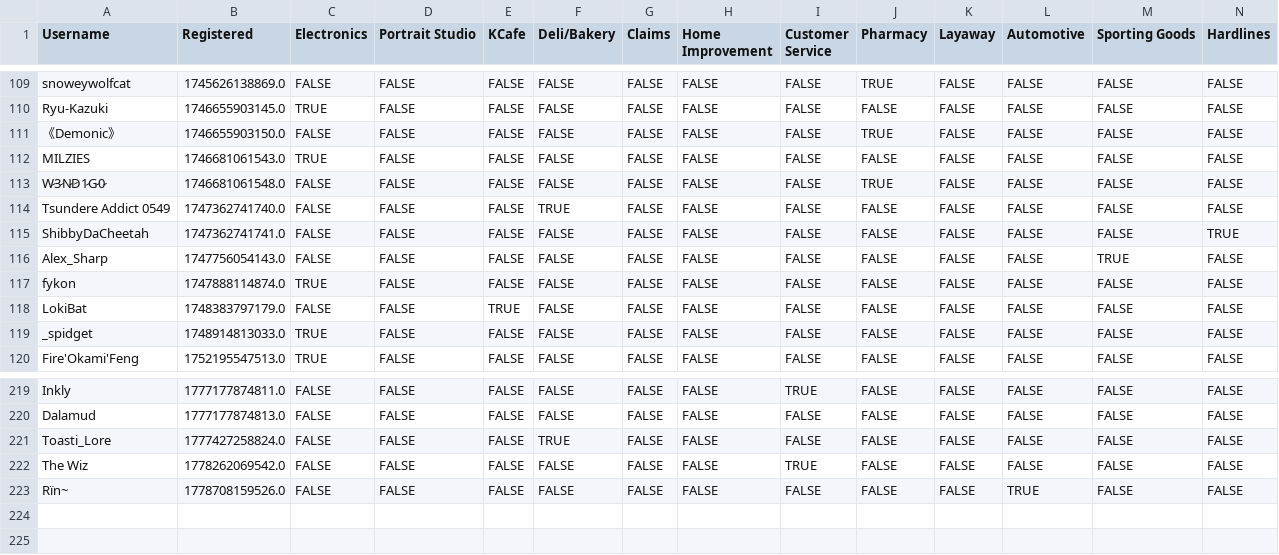
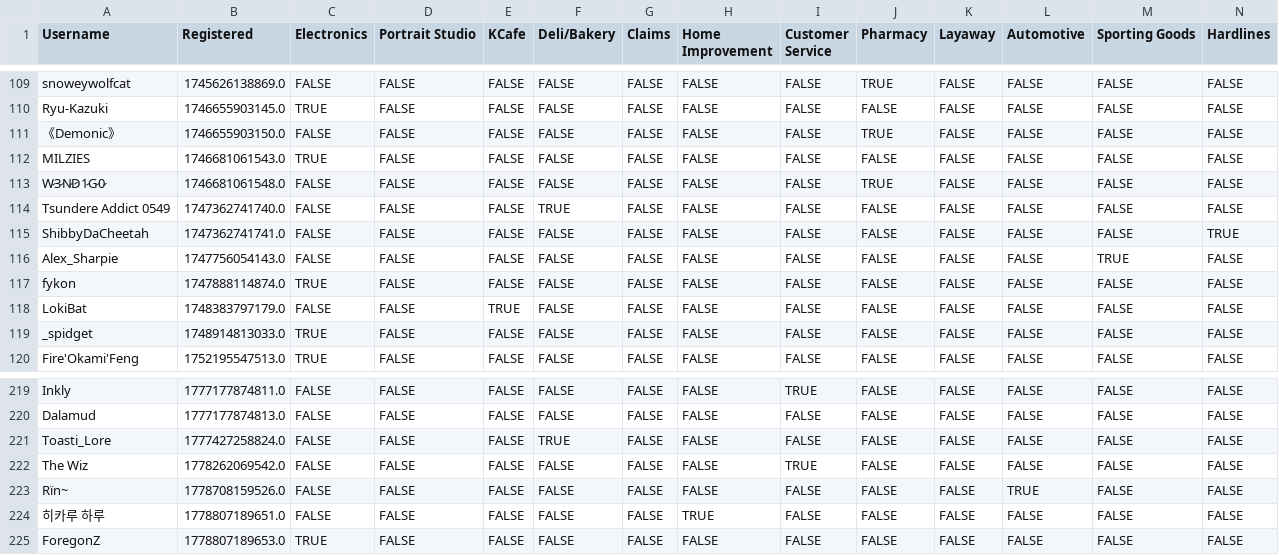
Before and after one commit to VRC-Kmart/aisle-6, a CSV file: clockboy/associates.csv, drawn as a sheet; only a part is shown, gaps mark what is left out; rows hold the shown columns only; the diff names each change by its address in the sheet, - before the commit and + after, or states it on an @@ line.

Commit message:
fix alex name

```diff
--- a/clockboy/associates.csv
+++ b/clockboy/associates.csv
-A116 (Username): Alex_Sharp
+A116 (Username): Alex_Sharpie
+row 224: 히카루 하루 | 1778807189651.0 | FALSE | FALSE | FALSE | FALSE | FALSE | TRUE | FALSE | FALSE | FALSE | FALSE | FALSE | FALSE
+row 225: ForegonZ | 1778807189653.0 | TRUE | FALSE | FALSE | FALSE | FALSE | FALSE | FALSE | FALSE | FALSE | FALSE | FALSE | FALSE
```
Also changed, not shown: 3 other files.
